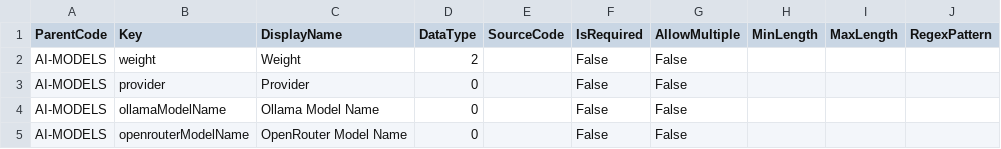
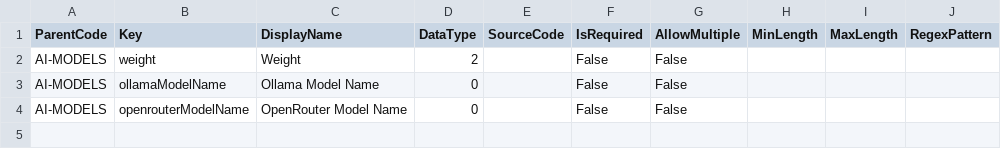
Before and after one commit to stayboy/School-Collab, a CSV file: src/CodedValues/SchoolCollab.CodedValues.MigrationService/seed-attribute-definitions.csv, drawn as a sheet; the diff names each change by its address in the sheet, - before the commit and + after, or states it on an @@ line.

```diff
--- a/src/CodedValues/SchoolCollab.CodedValues.MigrationService/seed-attribute-definitions.csv
+++ b/src/CodedValues/SchoolCollab.CodedValues.MigrationService/seed-attribute-definitions.csv
-row 3: AI-MODELS | provider | Provider | 0 |  | False | False
```
Also changed, not shown: src/CodedValues/SchoolCollab.CodedValues.MigrationService/seed-attributes.csv, 6 other files.
